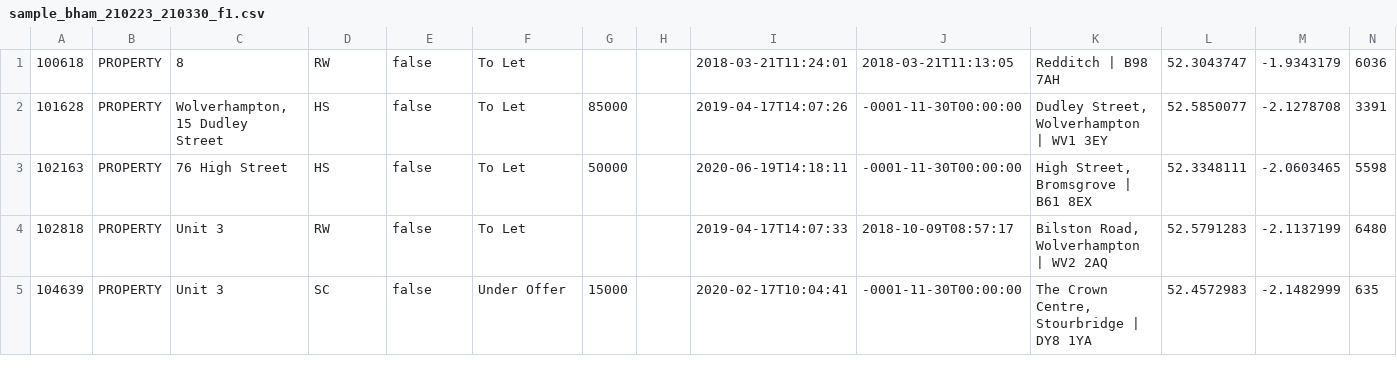
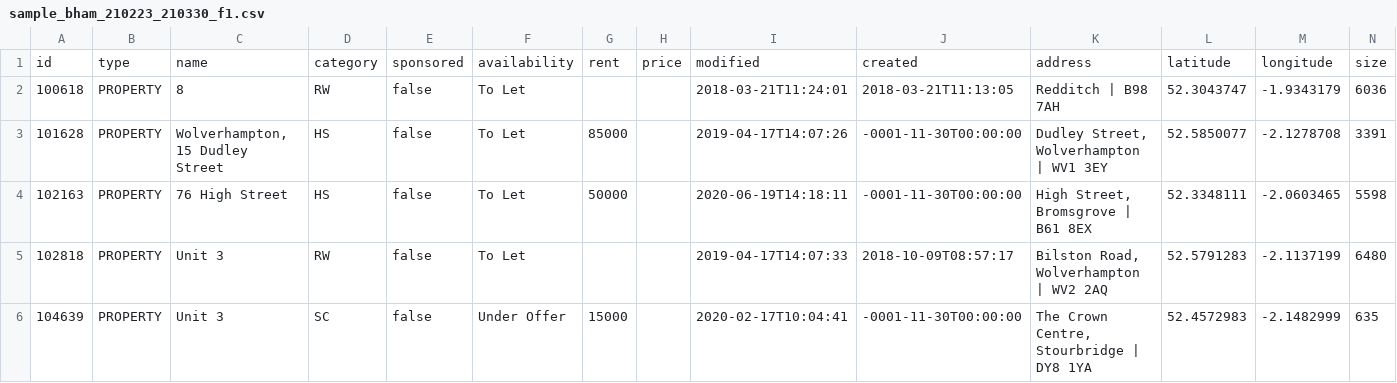
Before and after one commit to dror27/dror-ddj-notebooks, a CSV file: scraping/completelyretail.co.uk/sample_bham_210223_210330_f1.csv, drawn as a sheet; only a part is shown; rows hold the shown columns only; the diff names each change by its address in the sheet, - before the commit and + after, or states it on an @@ line.

```diff
--- a/scraping/completelyretail.co.uk/sample_bham_210223_210330_f1.csv
+++ b/scraping/completelyretail.co.uk/sample_bham_210223_210330_f1.csv
+row 1: id | type | name | category | sponsored | availability | rent | price | modified | created | address | latitude | longitude | size
```
Also changed, not shown: scraping/completelyretail.co.uk/sample_bham_210223_210330_f2.csv, scraping/completelyretail.co.uk/sample_bham_210223_210330_f3.csv, 1 other file.
